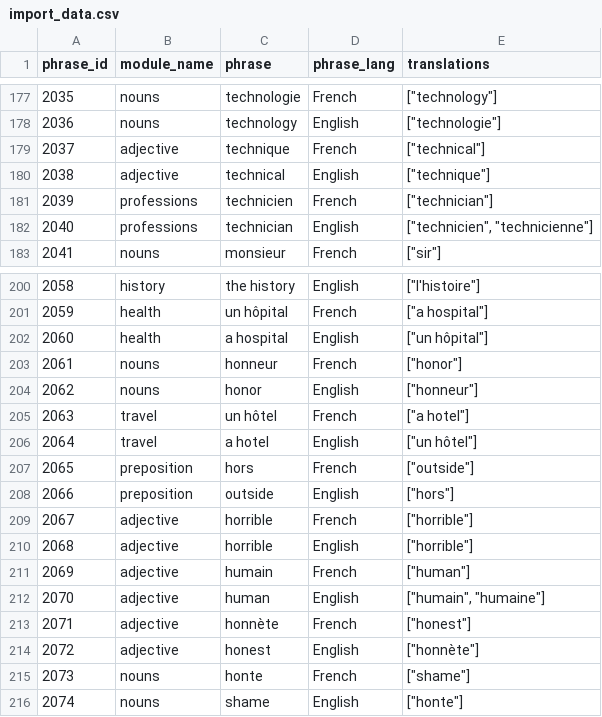
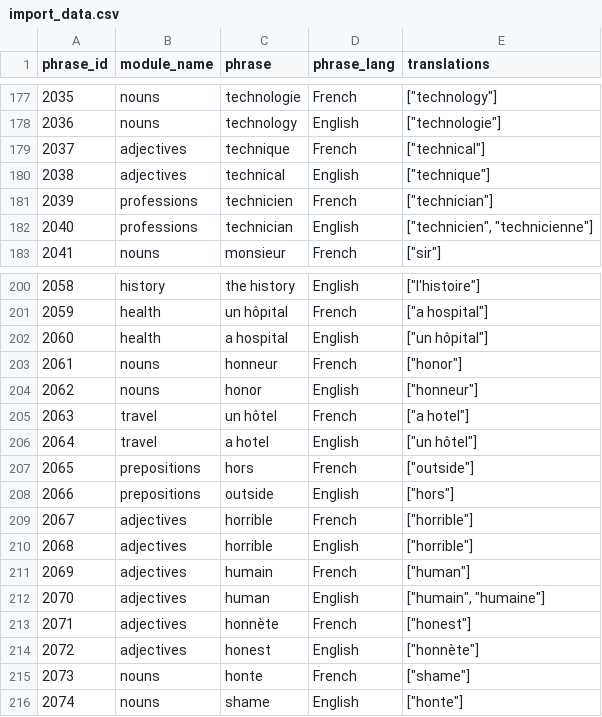
Before and after one commit to Inu-Oh/frendj, a CSV file: import_data.csv, drawn as a sheet; only a part is shown, gaps mark what is left out.

Commit message:
fixed various bugs on staff content management pages and automated language selection where appropriate. Consolidated modules.

```diff
--- a/import_data.csv
+++ b/import_data.csv
@@ -178,4 +178,4 @@ phrase_id,module_name,phrase,phrase_lang,translations
 2036,nouns,technology,English,"[""technologie""]"
-2037,adjective,technique,French,"[""technical""]"
-2038,adjective,technical,English,"[""technique""]"
+2037,adjectives,technique,French,"[""technical""]"
+2038,adjectives,technical,English,"[""technique""]"
 2039,professions,technicien,French,"[""technician""]"
@@ -206,10 +206,10 @@ phrase_id,module_name,phrase,phrase_lang,translations
 2064,travel,a hotel,English,"[""un hôtel""]"
-2065,preposition,hors,French,"[""outside""]"
-2066,preposition,outside,English,"[""hors""]"
-2067,adjective,horrible,French,"[""horrible""]"
-2068,adjective,horrible,English,"[""horrible""]"
-2069,adjective,humain,French,"[""human""]"
-2070,adjective,human,English,"[""humain"", ""humaine""]"
-2071,adjective,honnète,French,"[""honest""]"
-2072,adjective,honest,English,"[""honnète""]"
+2065,prepositions,hors,French,"[""outside""]"
+2066,prepositions,outside,English,"[""hors""]"
+2067,adjectives,horrible,French,"[""horrible""]"
+2068,adjectives,horrible,English,"[""horrible""]"
+2069,adjectives,humain,French,"[""human""]"
+2070,adjectives,human,English,"[""humain"", ""humaine""]"
+2071,adjectives,honnète,French,"[""honest""]"
+2072,adjectives,honest,English,"[""honnète""]"
 2073,nouns,honte,French,"[""shame""]"
```
Also changed, not shown: 8 other files.
